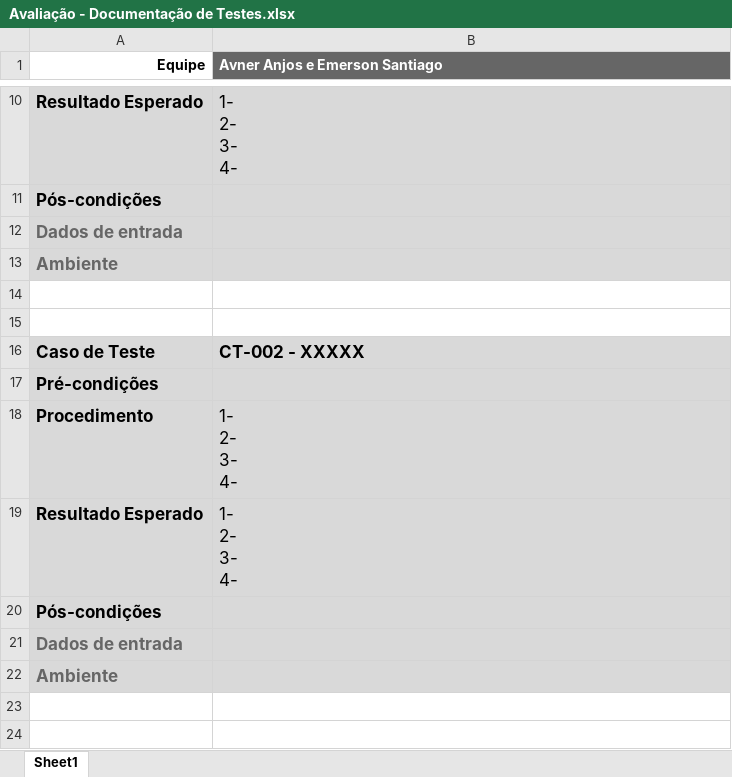
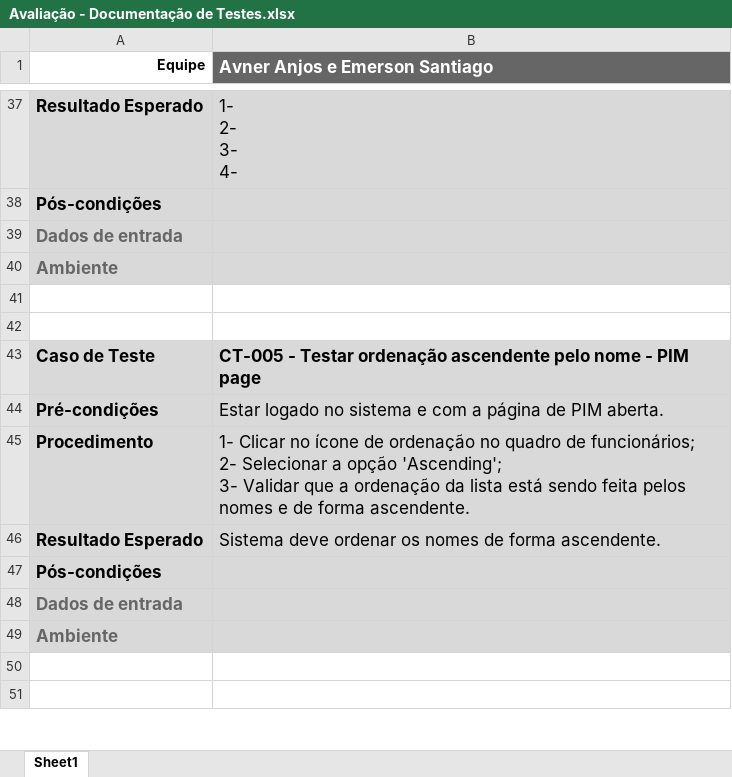
Before and after one commit to avneraanjos/projeto_orange, an Excel workbook: Avaliação - Documentação de Testes.xlsx, sheet Sheet1, drawn as a sheet; only a part is shown, gaps mark what is left out; values as stored, in another font and other column widths than the file's, no borders; addresses are those after the commit; ↵ is a line break in a cell; the diff covers the shown part only; the diff names each change by its address in the sheet, - before the commit and + after, or states it on an @@ line.

```diff
--- a/Avaliação - Documentação de Testes.xlsx (sheet Sheet1)
+++ b/Avaliação - Documentação de Testes.xlsx (sheet Sheet1)
@@ B1 text size: larger @@
-B43 (Avner Anjos e Emerson Santiago): CT-002 - XXXXX
+B43 (Avner Anjos e Emerson Santiago): CT-005 - Testar ordenação ascendente pelo nome - PIM page
-B44 (Avner Anjos e Emerson Santiago): (empty)
+B44 (Avner Anjos e Emerson Santiago): Estar logado no sistema e com a página de PIM aberta.
-B45 (Avner Anjos e Emerson Santiago): 1- ↵ 2- ↵ 3- ↵ 4-
+B45 (Avner Anjos e Emerson Santiago): 1- Clicar no ícone de ordenação no quadro de funcionários; ↵ 2- Selecionar a opção 'Ascending'; ↵ 3- Validar que a ordenação da lista está sendo feita pelos nomes e de forma ascendente.
-B46 (Avner Anjos e Emerson Santiago): 1- ↵ 2- ↵ 3- ↵ 4-
+B46 (Avner Anjos e Emerson Santiago): Sistema deve ordenar os nomes de forma ascendente.
```
Also changed, not shown: 18 added rows, 45 removed rows, 9 moved rows and 7 edited cells elsewhere in this sheet.
